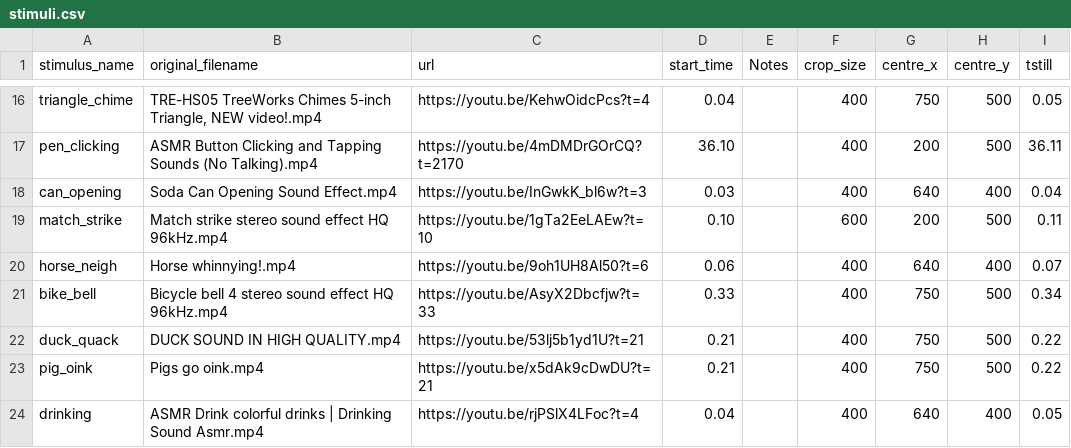
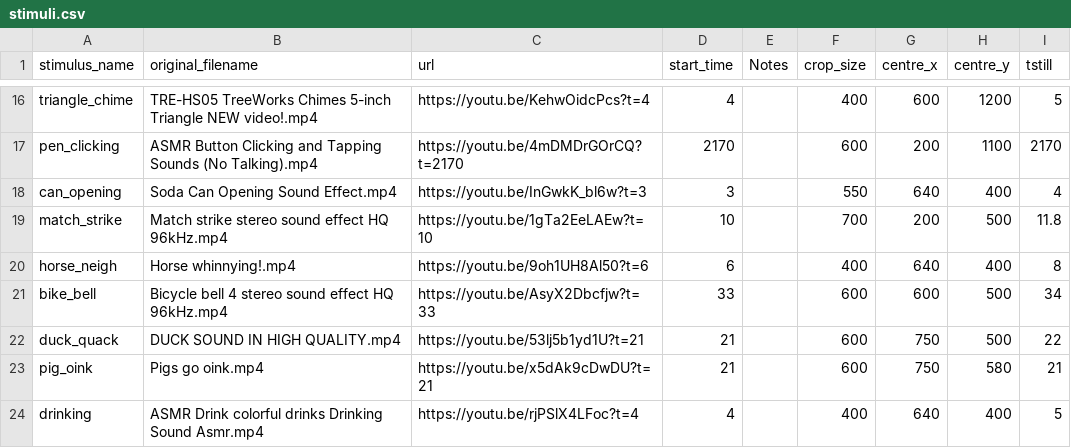
Before and after one commit to Taranks7/AVIMA, a CSV file: stimuli.csv, drawn as a sheet; only a part is shown, gaps mark what is left out; the diff covers the shown part only; the diff names each change by its address in the sheet, - before the commit and + after, or states it on an @@ line.

```diff
--- a/stimuli.csv
+++ b/stimuli.csv
-B16 (original_filename): …Chimes 5-inch Triangle, NEW video!.mp4
+B16 (original_filename): …Chimes 5-inch Triangle NEW video!.mp4
-D16 (start_time): 0.04
+D16 (start_time): 4
-G16 (centre_x): 750
+G16 (centre_x): 600
-H16 (centre_y): 500
+H16 (centre_y): 1200
-I16 (tstill): 0.05
+I16 (tstill): 5
-D17 (start_time): 36.10
+D17 (start_time): 2170
-F17 (crop_size): 400
+F17 (crop_size): 600
-H17 (centre_y): 500
+H17 (centre_y): 1100
-I17 (tstill): 36.11
+I17 (tstill): 2170
-D18 (start_time): 0.03
+D18 (start_time): 3
-F18 (crop_size): 400
+F18 (crop_size): 550
-I18 (tstill): 0.04
+I18 (tstill): 4
-D19 (start_time): 0.10
+D19 (start_time): 10
-F19 (crop_size): 600
+F19 (crop_size): 700
-I19 (tstill): 0.11
+I19 (tstill): 11.8
-D20 (start_time): 0.06
+D20 (start_time): 6
-I20 (tstill): 0.07
+I20 (tstill): 8
-D21 (start_time): 0.33
+D21 (start_time): 33
-F21:F23 (crop_size): 400
+F21:F23 (crop_size): 600
-G21 (centre_x): 750
+G21 (centre_x): 600
-I21 (tstill): 0.34
+I21 (tstill): 34
-D22:D23 (start_time): 0.21
+D22:D23 (start_time): 21
-I22 (tstill): 0.22
+I22 (tstill): 22
-H23 (centre_y): 500
+H23 (centre_y): 580
-I23 (tstill): 0.22
+I23 (tstill): 21
-B24 (original_filename): …colorful drinks | Drinking Sound…
+B24 (original_filename): …colorful drinks Drinking Sound…
-D24 (start_time): 0.04
+D24 (start_time): 4
-I24 (tstill): 0.05
+I24 (tstill): 5
```
Also changed, not shown: 163 edited cells elsewhere in this file.
